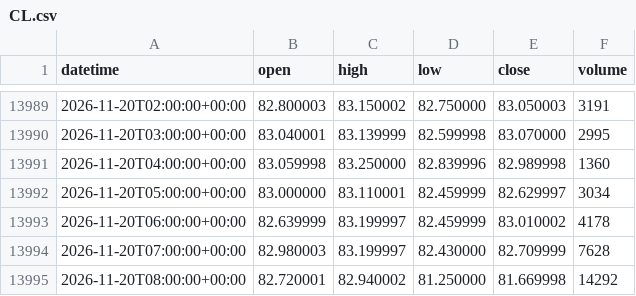
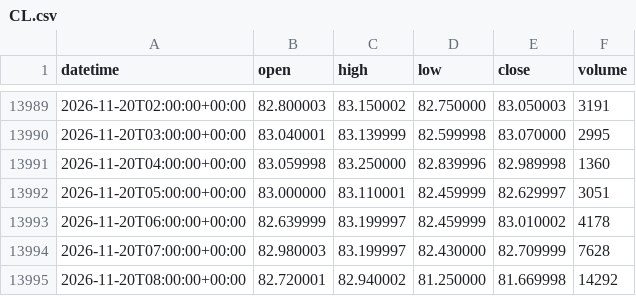
Before and after one commit to DTRIL7/jarvis-data, a CSV file: data/1h/CL.csv, drawn as a sheet; only a part is shown, gaps mark what is left out; the diff covers the shown part only.

```diff
--- a/data/1h/CL.csv
+++ b/data/1h/CL.csv
@@ -13991,3 +13991,3 @@ datetime,open,high,low,close,volume
 2026-11-20T04:00:00+00:00,83.059998,83.250000,82.839996,82.989998,1360
-2026-11-20T05:00:00+00:00,83.000000,83.110001,82.459999,82.629997,3034
+2026-11-20T05:00:00+00:00,83.000000,83.110001,82.459999,82.629997,3051
 2026-11-20T06:00:00+00:00,82.639999,83.199997,82.459999,83.010002,4178
```
Also changed, not shown: 23 added rows and 2 edited cells elsewhere in this file, data/1d/ES.csv, data/1d/GC.csv, 38 other files.
